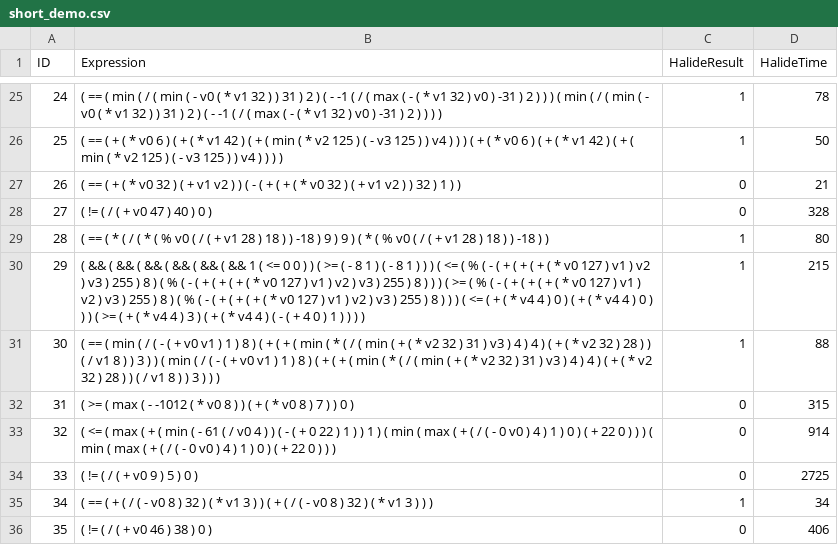
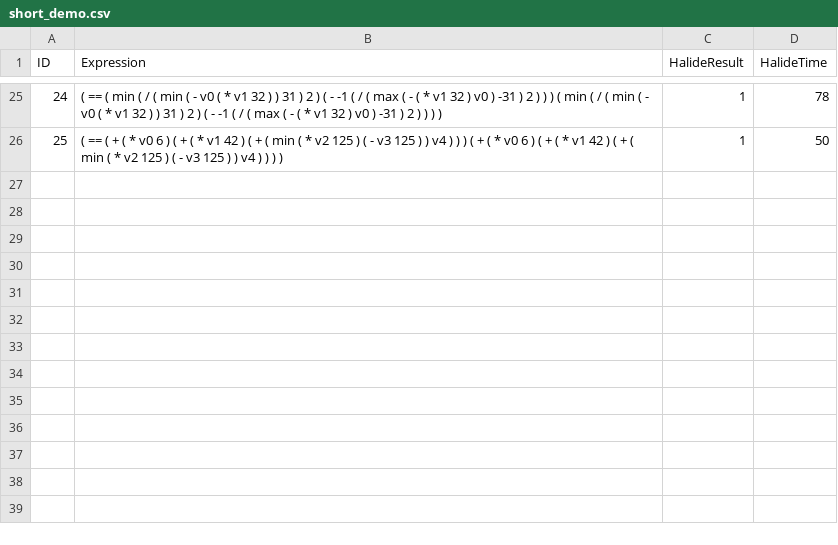
Before and after one commit to caviar-trs/caviar, a CSV file: data/prefix/short_demo.csv, drawn as a sheet; only a part is shown, gaps mark what is left out; removed rows and columns are numbered as before the commit, all else as after; the diff covers the shown part only; the diff names each change by its address in the sheet, - before the commit and + after, or states it on an @@ line.

Commit message:
Fix datasets

```diff
--- a/data/prefix/short_demo.csv
+++ b/data/prefix/short_demo.csv
-row 27: 26 | ( == ( + ( * v0 32 ) ( + v1 v2 ) ) ( - ( + ( + ( * v0 32 ) ( + v1 v2 ) ) 32 ) 1 ) ) | 0 | 21
-row 28: 27 | ( != ( / ( + v0 47 ) 40 ) 0 ) | 0 | 328
-row 29: 28 | ( == ( * ( / ( * ( % v0 ( / ( + v1 28 ) 18 ) ) -18 ) 9 ) 9 ) ( * ( % v0 ( / ( + v1 28 ) 18 ) ) -18 ) ) | 1 | 80
-row 30: 29 | ( && ( && ( && ( && ( && ( && 1 ( <= 0 0 ) ) ( >= ( - 8 1 ) ( - 8 1 ) ) ) ( <= ( % ( - ( + ( + ( + ( * v0 127 ) v1 ) v2 ) v3 ) 255 ) 8 ) ( % ( - ( + ( + ( + ( * v0 127 ) v1 ) v2 ) v3 ) 255 ) 8 ) ) ) ( >= ( % ( - ( + ( + ( + ( * v0 127 ) v1 ) v2 ) v3 ) 255 ) 8 ) ( % ( - ( + ( + ( + ( * v0 127 ) v1 ) v2 ) v3 ) 255 ) 8 ) ) ) ( <= ( + ( * v4 4 ) 0 ) ( + ( * v4 4 ) 0 ) ) ) ( >= ( + ( * v4 4 ) 3 ) ( + ( * v4 4 ) ( - ( + 4 0 ) 1 ) ) ) ) | 1 | 215
-row 31: 30 | ( == ( min ( / ( - ( + v0 v1 ) 1 ) 8 ) ( + ( + ( min ( * ( / ( min ( + ( * v2 32 ) 31 ) v3 ) 4 ) 4 ) ( + ( * v2 32 ) 28 ) ) ( / v1 8 ) ) 3 ) ) ( min ( / ( - ( + v0 v1 ) 1 ) 8 ) ( + ( + ( min ( * ( / ( min ( + ( * v2 32 ) 31 ) v3 ) 4 ) 4 ) ( + ( * v2 32 ) 28 ) ) ( / v1 8 ) ) 3 ) ) ) | 1 | 88
-row 32: 31 | ( >= ( max ( - -1012 ( * v0 8 ) ) ( + ( * v0 8 ) 7 ) ) 0 ) | 0 | 315
-row 33: 32 | ( <= ( max ( + ( min ( - 61 ( / v0 4 ) ) ( - ( + 0 22 ) 1 ) ) 1 ) ( min ( max ( + ( / ( - 0 v0 ) 4 ) 1 ) 0 ) ( + 22 0 ) ) ) ( min ( max ( + ( / ( - 0 v0 ) 4 ) 1 ) 0 ) ( + 22 0 ) ) ) | 0 | 914
@@ row 34 moved to row 10: 9 @@
-row 35: 34 | ( == ( + ( / ( - v0 8 ) 32 ) ( * v1 3 ) ) ( + ( / ( - v0 8 ) 32 ) ( * v1 3 ) ) ) | 1 | 34
@@ row 36 moved to row 12: 11 @@
```
Also changed, not shown: 6 added rows, 8 removed rows, 6 edited cells and row numbers in column A elsewhere in this file, data/prefix/demo.csv, 1 other file.
